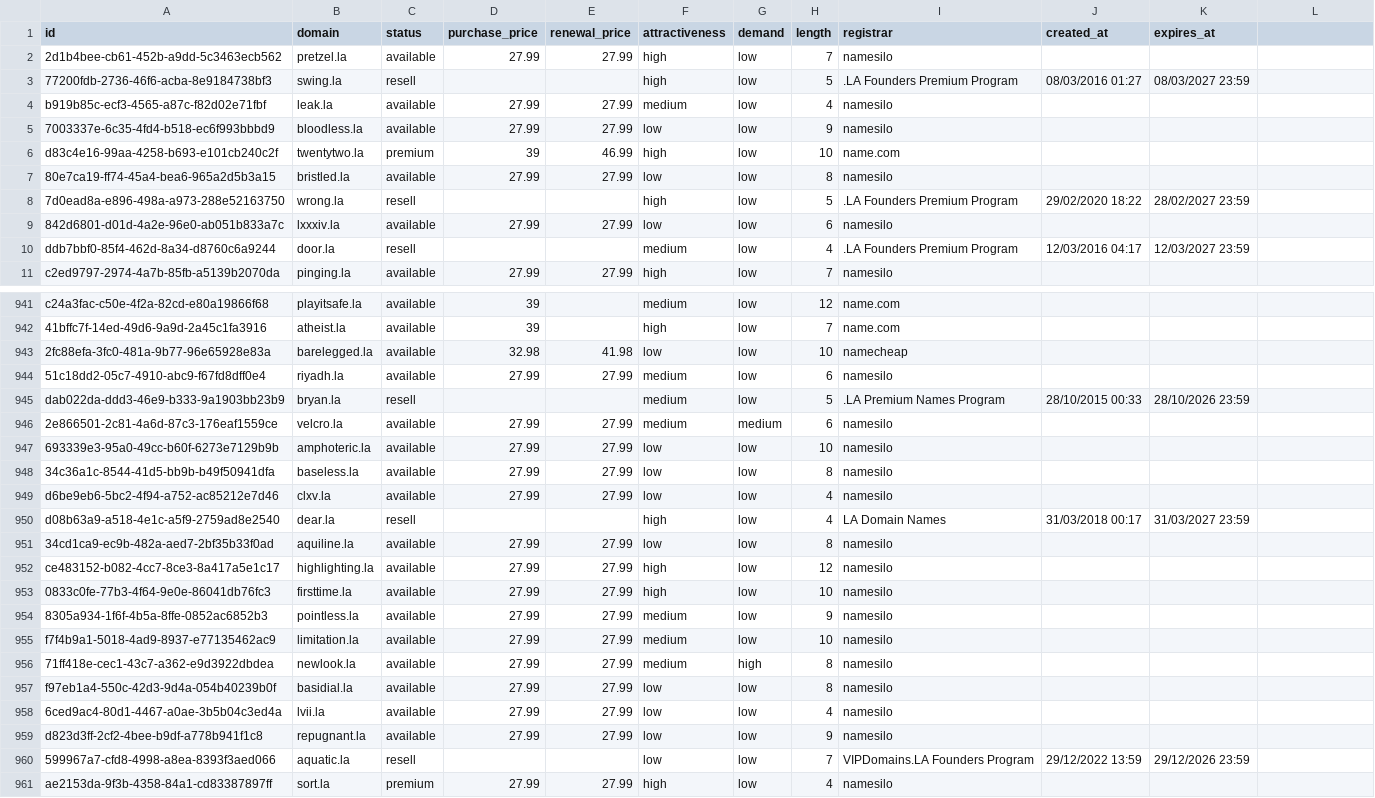
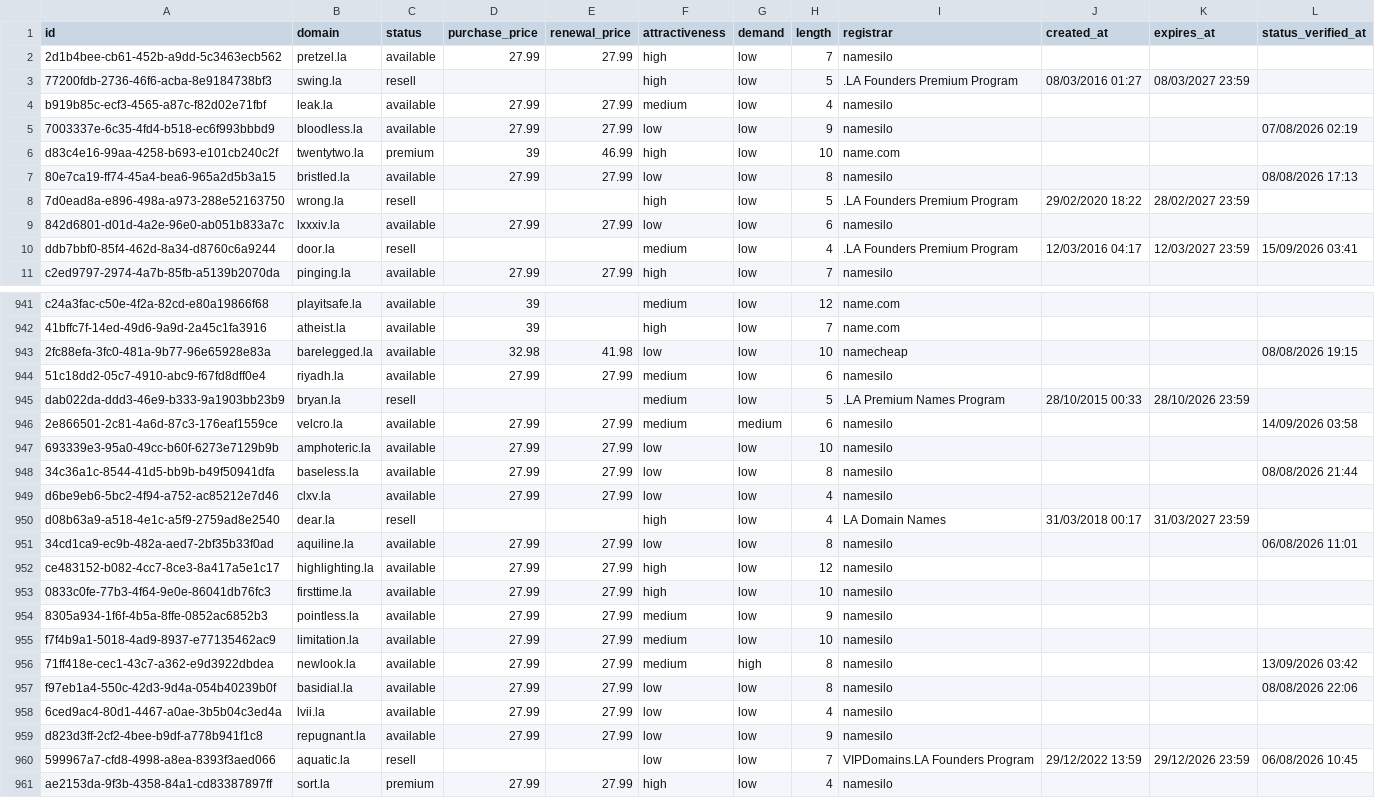
Before and after one commit to UniqueDomains/la-oneword-domains, a CSV file: la.csv, drawn as a sheet; only a part is shown, gaps mark what is left out; the diff covers the shown part only.

```diff
--- a/la.csv
+++ b/la.csv
@@ -1 +1 @@
-id,domain,status,purchase_price,renewal_price,attractiveness,demand,length,registrar,created_at,expires_at
+id,domain,status,purchase_price,renewal_price,attractiveness,demand,length,registrar,created_at,expires_at,status_verified_at
@@ -5 +5 @@ b919b85c-ecf3-4565-a87c-f82d02e71fbf,leak.la,available,27.99,27.99,medium,low,4,
-7003337e-6c35-4fd4-b518-ec6f993bbbd9,bloodless.la,available,27.99,27.99,low,low,9,namesilo,,
+7003337e-6c35-4fd4-b518-ec6f993bbbd9,bloodless.la,available,27.99,27.99,low,low,9,namesilo,,,07/08/2026 02:19
@@ -7 +7 @@ d83c4e16-99aa-4258-b693-e101cb240c2f,twentytwo.la,premium,39,46.99,high,low,10,n
-80e7ca19-ff74-45a4-bea6-965a2d5b3a15,bristled.la,available,27.99,27.99,low,low,8,namesilo,,
+80e7ca19-ff74-45a4-bea6-965a2d5b3a15,bristled.la,available,27.99,27.99,low,low,8,namesilo,,,08/08/2026 17:13
@@ -10 +10 @@ d83c4e16-99aa-4258-b693-e101cb240c2f,twentytwo.la,premium,39,46.99,high,low,10,n
-ddb7bbf0-85f4-462d-8a34-d8760c6a9244,door.la,resell,,,medium,low,4,.LA Founders Premium Program,12/03/2016 04:17,12/03/2027 23:59
+ddb7bbf0-85f4-462d-8a34-d8760c6a9244,door.la,resell,,,medium,low,4,.LA Founders Premium Program,12/03/2016 04:17,12/03/2027 23:59,15/09/2026 03:41
@@ -943 +943 @@ c24a3fac-c50e-4f2a-82cd-e80a19866f68,playitsafe.la,available,39,,medium,low,12,n
-2fc88efa-3fc0-481a-9b77-96e65928e83a,barelegged.la,available,32.98,41.98,low,low,10,namecheap,,
+2fc88efa-3fc0-481a-9b77-96e65928e83a,barelegged.la,available,32.98,41.98,low,low,10,namecheap,,,08/08/2026 19:15
@@ -946 +946 @@ dab022da-ddd3-46e9-b333-9a1903bb23b9,bryan.la,resell,,,medium,low,5,.LA Premium
-2e866501-2c81-4a6d-87c3-176eaf1559ce,velcro.la,available,27.99,27.99,medium,medium,6,namesilo,,
+2e866501-2c81-4a6d-87c3-176eaf1559ce,velcro.la,available,27.99,27.99,medium,medium,6,namesilo,,,14/09/2026 03:58
@@ -948 +948 @@ dab022da-ddd3-46e9-b333-9a1903bb23b9,bryan.la,resell,,,medium,low,5,.LA Premium
-34c36a1c-8544-41d5-bb9b-b49f50941dfa,baseless.la,available,27.99,27.99,low,low,8,namesilo,,
+34c36a1c-8544-41d5-bb9b-b49f50941dfa,baseless.la,available,27.99,27.99,low,low,8,namesilo,,,08/08/2026 21:44
@@ -951 +951 @@ d08b63a9-a518-4e1c-a5f9-2759ad8e2540,dear.la,resell,,,high,low,4,LA Domain Names
-34cd1ca9-ec9b-482a-aed7-2bf35b33f0ad,aquiline.la,available,27.99,27.99,low,low,8,namesilo,,
+34cd1ca9-ec9b-482a-aed7-2bf35b33f0ad,aquiline.la,available,27.99,27.99,low,low,8,namesilo,,,06/08/2026 11:01
@@ -956,2 +956,2 @@ f7f4b9a1-5018-4ad9-8937-e77135462ac9,limitation.la,available,27.99,27.99,medium,
-71ff418e-cec1-43c7-a362-e9d3922dbdea,newlook.la,available,27.99,27.99,medium,high,8,namesilo,,
-f97eb1a4-550c-42d3-9d4a-054b40239b0f,basidial.la,available,27.99,27.99,low,low,8,namesilo,,
+71ff418e-cec1-43c7-a362-e9d3922dbdea,newlook.la,available,27.99,27.99,medium,high,8,namesilo,,,13/09/2026 03:42
+f97eb1a4-550c-42d3-9d4a-054b40239b0f,basidial.la,available,27.99,27.99,low,low,8,namesilo,,,08/08/2026 22:06
@@ -960 +960 @@ d823d3ff-2cf2-4bee-b9df-a778b941f1c8,repugnant.la,available,27.99,27.99,low,low,
-599967a7-cfd8-4998-a8ea-8393f3aed066,aquatic.la,resell,,,low,low,7,VIPDomains.LA  Founders Program,29/12/2022 13:59,29/12/2026 23:59
+599967a7-cfd8-4998-a8ea-8393f3aed066,aquatic.la,resell,,,low,low,7,VIPDomains.LA  Founders Program,29/12/2022 13:59,29/12/2026 23:59,06/08/2026 10:45
```
Also changed, not shown: 156 edited cells elsewhere in this file, 6 other files.
